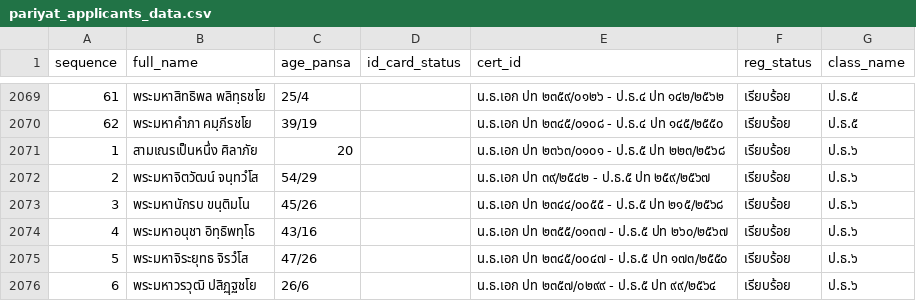
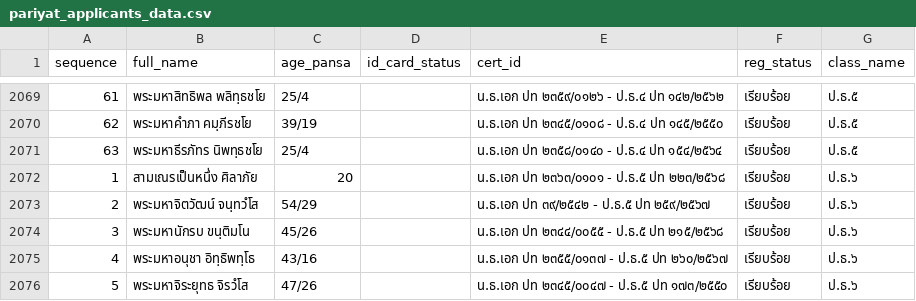
Before and after one commit to Kanjin22/pariyat-search-project, a CSV file: data/pariyat_applicants_data.csv, drawn as a sheet; only a part is shown, gaps mark what is left out; the shorter side is filled out with more unchanged rows; the diff names each change by its address in the sheet, - before the commit and + after, or states it on an @@ line.

Commit message:
Update pariyat_applicants_data.csv

```diff
--- a/data/pariyat_applicants_data.csv
+++ b/data/pariyat_applicants_data.csv
+row 2071: 63 | พระมหาธีรภัทร นิพทฺธชโย | 25/4 |  | น.ธ.เอก ปท ๒๓๕๘/๐๑๔๐ - ป.ธ.๔ ปท ๑๕๔/๒๕๖๔ | เรียบร้อย | ป.ธ.๕
```
